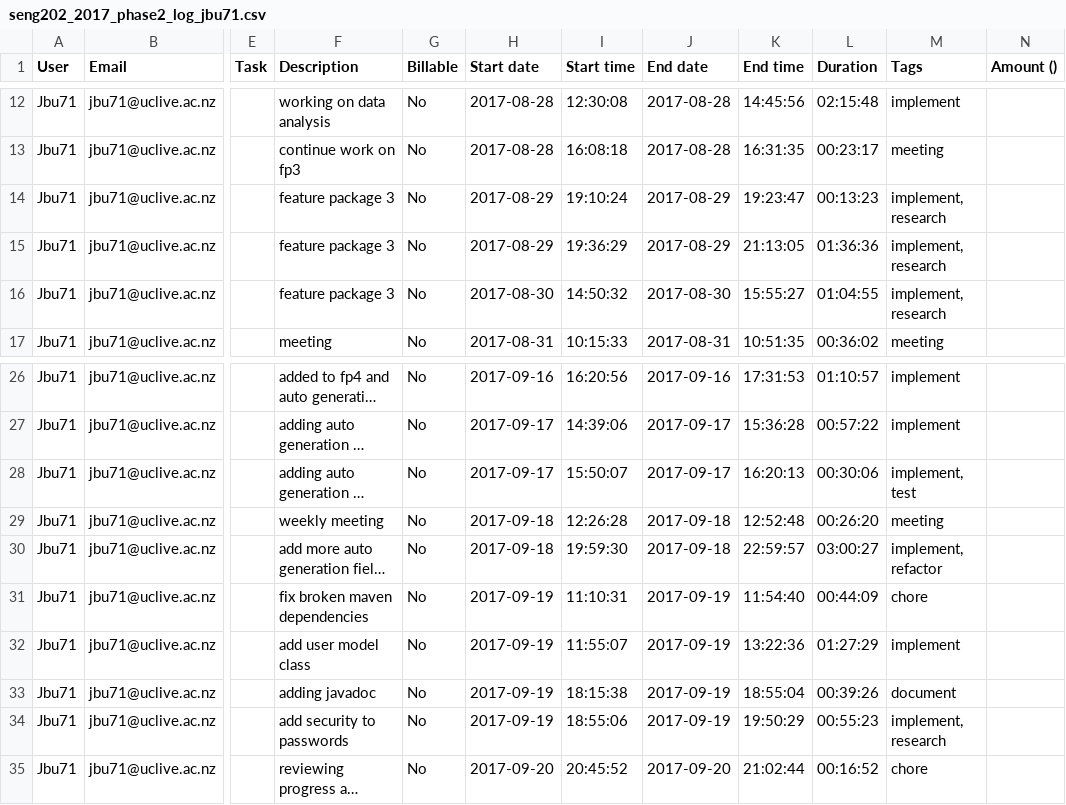
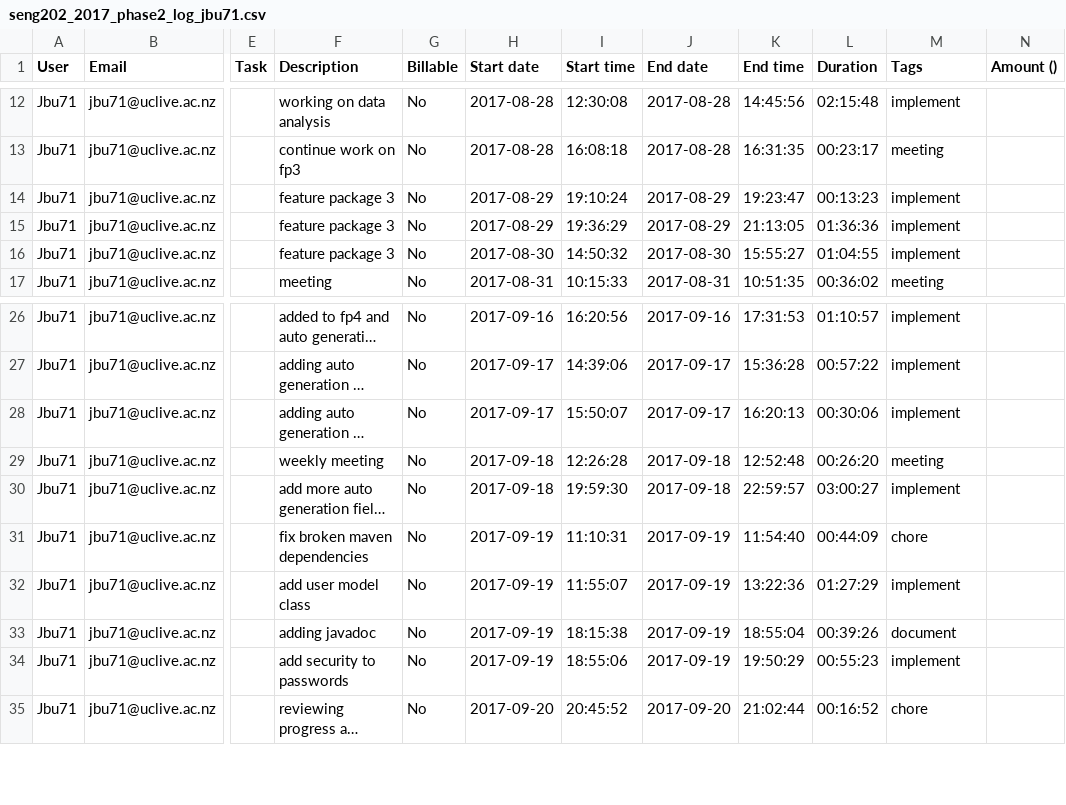
Before and after one commit to olliechick/cyc, a CSV file: Submission/Logs/seng202_2017_phase2_log_jbu71.csv, drawn as a sheet; only a part is shown, gaps mark what is left out; long unchanged cells end in …; the diff names each change by its address in the sheet, - before the commit and + after, or states it on an @@ line.

```diff
--- a/Submission/Logs/seng202_2017_phase2_log_jbu71.csv
+++ b/Submission/Logs/seng202_2017_phase2_log_jbu71.csv
-M14:M16 (Tags): implement, research
+M14:M16 (Tags): implement
-M28 (Tags): implement, test
+M28 (Tags): implement
-M30 (Tags): implement, refactor
+M30 (Tags): implement
-M34 (Tags): implement, research
+M34 (Tags): implement
```
Also changed, not shown: 1 other file.
